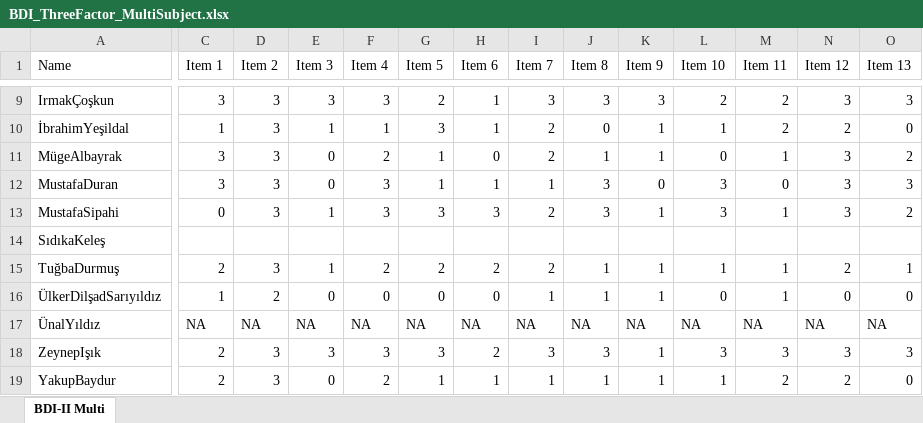
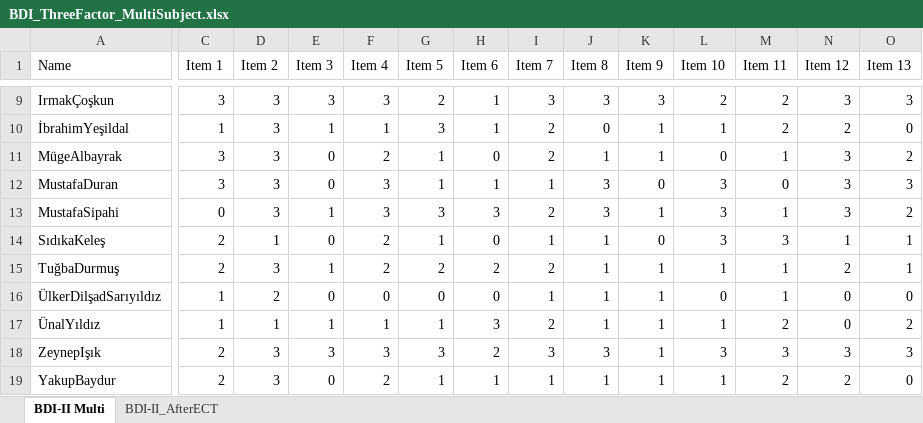
Before and after one commit to kaanka5312/FrequencySliding, an Excel workbook: data/raw/BDI_ThreeFactor_MultiSubject.xlsx, sheet BDI-II Multi, drawn as a sheet; only a part is shown, gaps mark what is left out; values as stored, in another font and other column widths than the file's, no borders; the diff covers the shown part only; the diff names each change by its address in the sheet, - before the commit and + after, or states it on an @@ line.

```diff
--- a/data/raw/BDI_ThreeFactor_MultiSubject.xlsx (sheet BDI-II Multi)
+++ b/data/raw/BDI_ThreeFactor_MultiSubject.xlsx (sheet BDI-II Multi)
+sheet tab: BDI-II_AfterECT
-C14 (Item 1): (empty)
+C14 (Item 1): 2
-D14 (Item 2): (empty)
+D14 (Item 2): 1
-E14 (Item 3): (empty)
+E14 (Item 3): 0
-F14 (Item 4): (empty)
+F14 (Item 4): 2
-G14 (Item 5): (empty)
+G14 (Item 5): 1
-H14 (Item 6): (empty)
+H14 (Item 6): 0
-I14 (Item 7): (empty)
+I14 (Item 7): 1
-J14 (Item 8): (empty)
+J14 (Item 8): 1
-K14 (Item 9): (empty)
+K14 (Item 9): 0
-L14 (Item 10): (empty)
+L14 (Item 10): 3
-M14 (Item 11): (empty)
+M14 (Item 11): 3
-N14 (Item 12): (empty)
+N14 (Item 12): 1
-O14 (Item 13): (empty)
+O14 (Item 13): 1
-C17 (Item 1): NA
+C17 (Item 1): 1
-D17 (Item 2): NA
+D17 (Item 2): 1
-E17 (Item 3): NA
+E17 (Item 3): 1
-F17 (Item 4): NA
+F17 (Item 4): 1
-G17 (Item 5): NA
+G17 (Item 5): 1
-H17 (Item 6): NA
+H17 (Item 6): 3
-I17 (Item 7): NA
+I17 (Item 7): 2
-J17 (Item 8): NA
+J17 (Item 8): 1
-K17 (Item 9): NA
+K17 (Item 9): 1
-L17 (Item 10): NA
+L17 (Item 10): 1
-M17 (Item 11): NA
+M17 (Item 11): 2
-N17 (Item 12): NA
+N17 (Item 12): 0
-O17 (Item 13): NA
+O17 (Item 13): 2
```
Also changed, not shown: 349 edited cells elsewhere in this sheet, 11 other files.
